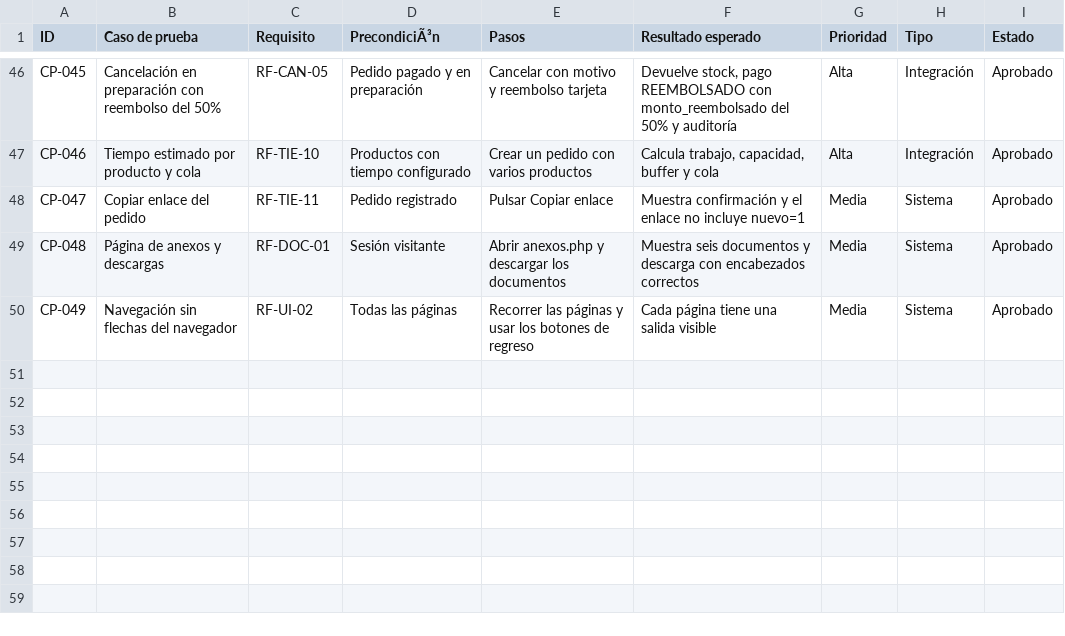
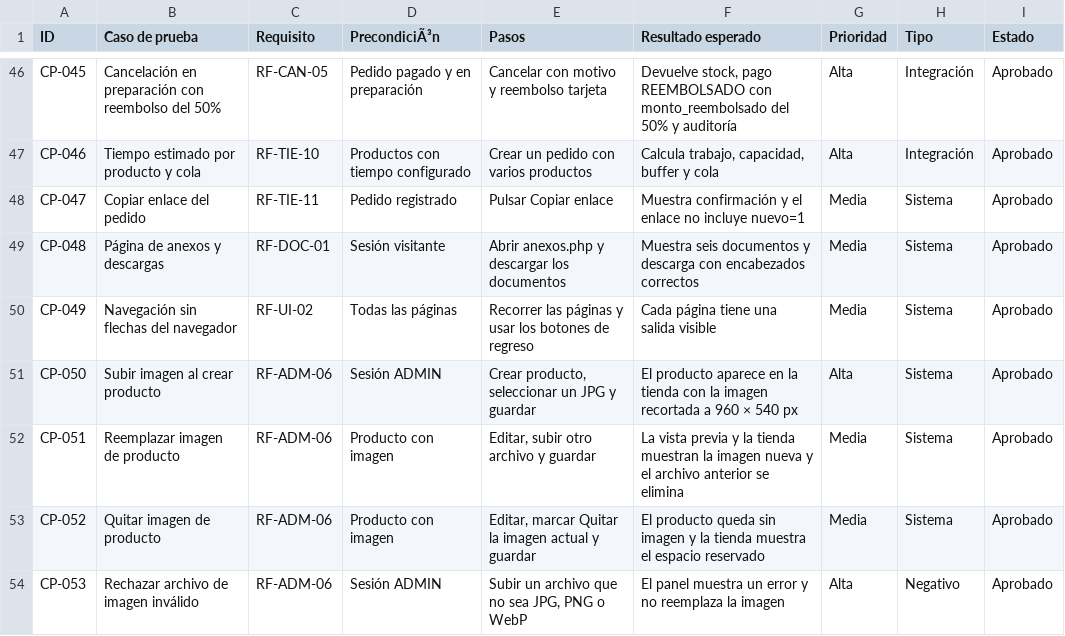
Before and after one commit to Alejo-crtl/CoffeeAndTea, a CSV file: qa/03-casos-prueba.csv, drawn as a sheet; only a part is shown, gaps mark what is left out.

Commit message:
feat: gestionar imágenes de producto desde administración

```diff
--- a/qa/03-casos-prueba.csv
+++ b/qa/03-casos-prueba.csv
@@ -50 +50,5 @@ CP-048;Página de anexos y descargas;RF-DOC-01;Sesión visitante;Abrir anexos.ph
 CP-049;Navegación sin flechas del navegador;RF-UI-02;Todas las páginas;Recorrer las páginas y usar los botones de regreso;Cada página tiene una salida visible;Media;Sistema;Aprobado
+CP-050;Subir imagen al crear producto;RF-ADM-06;Sesión ADMIN;Crear producto, seleccionar un JPG y guardar;El producto aparece en la tienda con la imagen recortada a 960 × 540 px;Alta;Sistema;Aprobado
+CP-051;Reemplazar imagen de producto;RF-ADM-06;Producto con imagen;Editar, subir otro archivo y guardar;La vista previa y la tienda muestran la imagen nueva y el archivo anterior se elimina;Media;Sistema;Aprobado
+CP-052;Quitar imagen de producto;RF-ADM-06;Producto con imagen;Editar, marcar Quitar la imagen actual y guardar;El producto queda sin imagen y la tienda muestra el espacio reservado;Media;Sistema;Aprobado
+CP-053;Rechazar archivo de imagen inválido;RF-ADM-06;Sesión ADMIN;Subir un archivo que no sea JPG, PNG o WebP;El panel muestra un error y no reemplaza la imagen;Alta;Negativo;Aprobado
```
Also changed, not shown: 18 other files.
